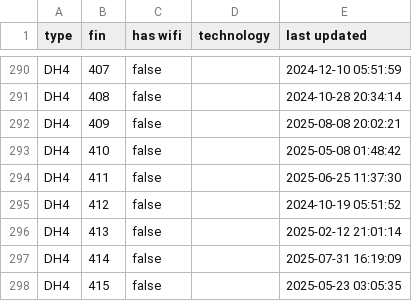
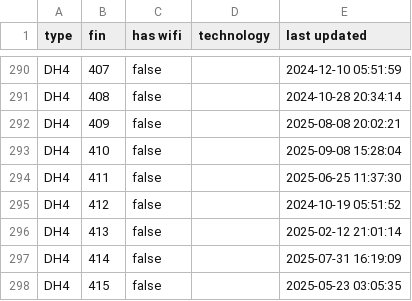
Before and after one commit to cowtool-llc/ac-wifi-info, a CSV file: ac-wifi-info.csv, drawn as a sheet; only a part is shown, gaps mark what is left out.

Commit message:
Update AC wifi information

```diff
--- a/ac-wifi-info.csv
+++ b/ac-wifi-info.csv
@@ -292,3 +292,3 @@ DH4,408,false,,2024-10-28 20:34:14
 DH4,409,false,,2025-08-08 20:02:21
-DH4,410,false,,2025-05-08 01:48:42
+DH4,410,false,,2025-09-08 15:28:04
 DH4,411,false,,2025-06-25 11:37:30
```
